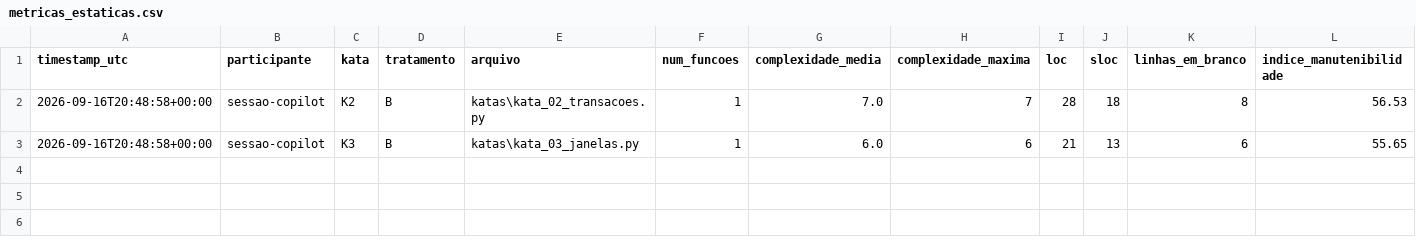
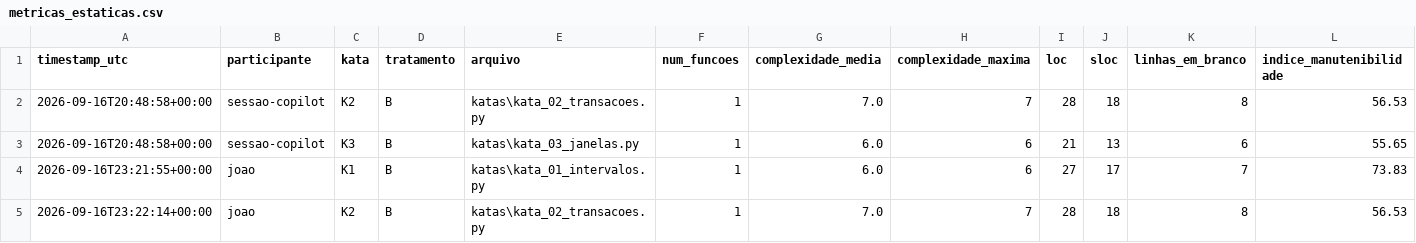
Before and after one commit to JoaoFilardi/LabExperimentacao, a CSV file: lab02/data/metricas_estaticas.csv, drawn as a sheet; the diff names each change by its address in the sheet, - before the commit and + after, or states it on an @@ line.

Commit message:
#16 [Lab02S02] Execucao Trial : Katas 01 e 02 (Com IA / Assistente Habilitado)

```diff
--- a/lab02/data/metricas_estaticas.csv
+++ b/lab02/data/metricas_estaticas.csv
+row 4: 2026-09-16T23:21:55+00:00 | joao | K1 | B | katas\kata_01_intervalos.py | 1 | 6.0 | 6 | 27 | 17 | 7 | 73.83
+row 5: 2026-09-16T23:22:14+00:00 | joao | K2 | B | katas\kata_02_transacoes.py | 1 | 7.0 | 7 | 28 | 18 | 8 | 56.53
```
Also changed, not shown: 3 other files.
